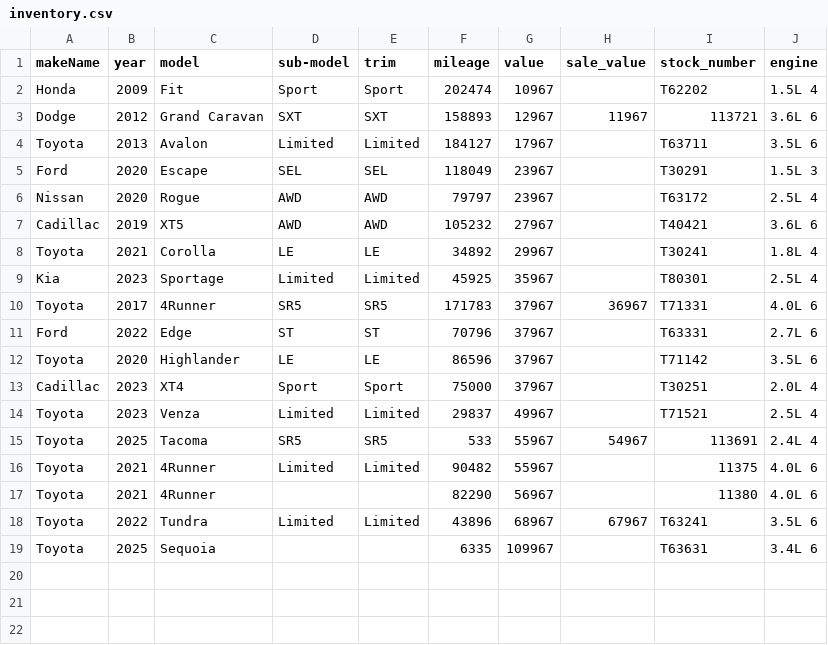
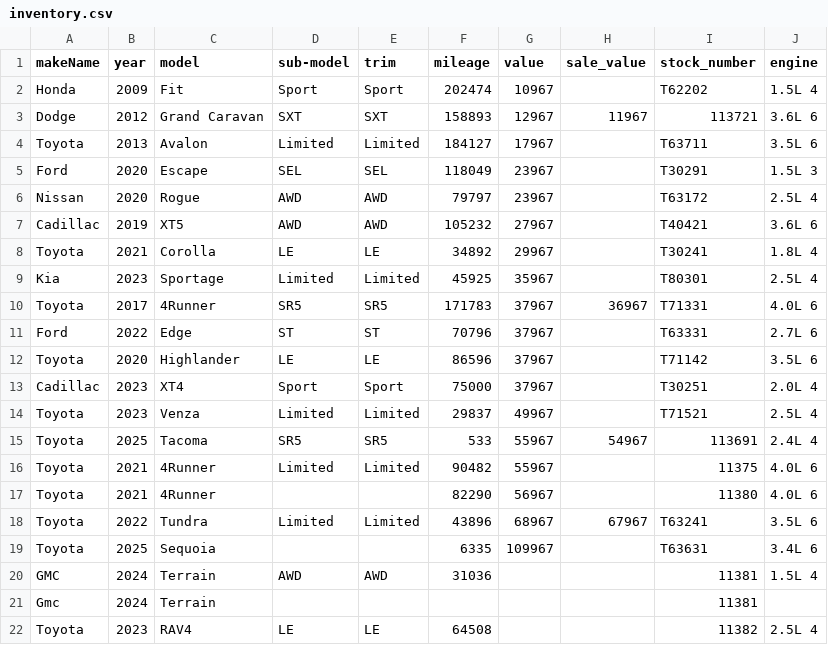
Before and after one commit to monilp28/RDTPDF, a CSV file: public/data/inventory.csv, drawn as a sheet; the diff names each change by its address in the sheet, - before the commit and + after, or states it on an @@ line.

```diff
--- a/public/data/inventory.csv
+++ b/public/data/inventory.csv
+row 20: GMC | 2024 | Terrain | AWD | AWD | 31036 |  |  | 11381 | 1.5L 4
+row 21: Gmc | 2024 | Terrain |  |  |  |  |  | 11381
+row 22: Toyota | 2023 | RAV4 | LE | LE | 64508 |  |  | 11382 | 2.5L 4
```
